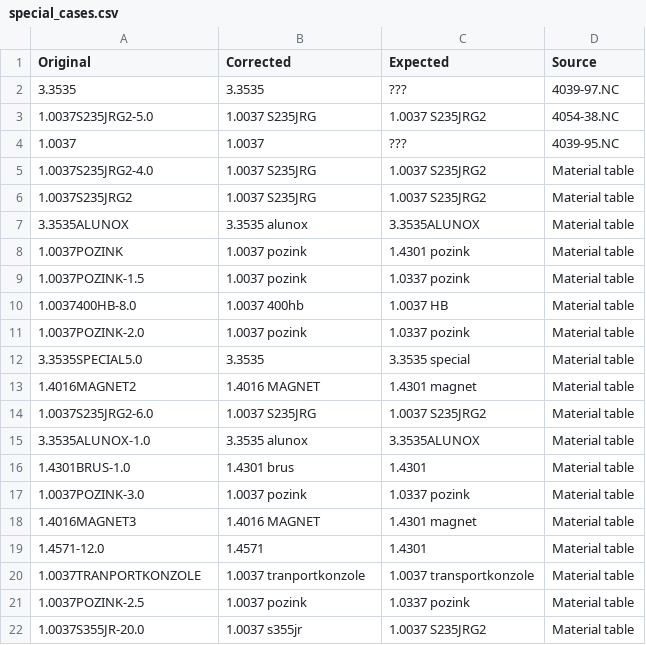
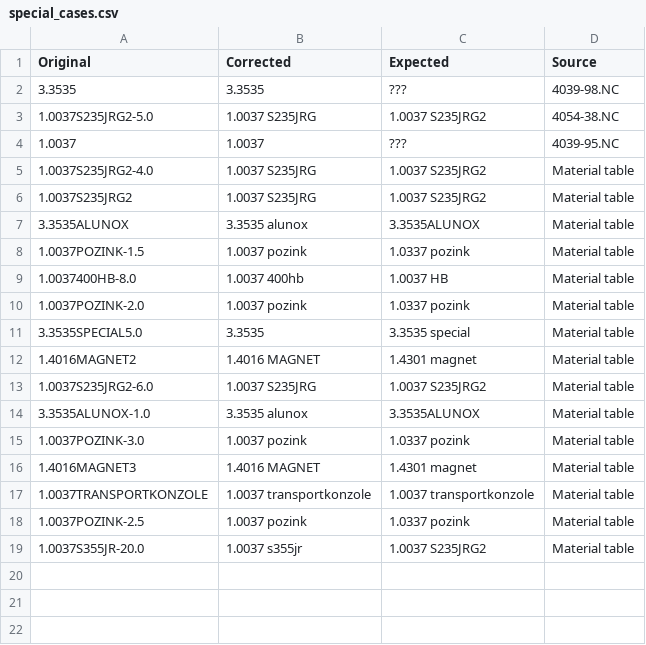
Before and after one commit to uzuran/NCRenamer, a CSV file: hanpari/special_cases.csv, drawn as a sheet.

Commit message:
Reduce number of special cases after merging

```diff
--- a/hanpari/special_cases.csv
+++ b/hanpari/special_cases.csv
@@ -1,3 +1,3 @@
 Original|Corrected|Expected|Source
-3.3535|3.3535|???|4039-97.NC
+3.3535|3.3535|???|4039-98.NC
 1.0037S235JRG2-5.0|1.0037 S235JRG|1.0037 S235JRG2|4054-38.NC
@@ -7,3 +7,2 @@ Original|Corrected|Expected|Source
 3.3535ALUNOX|3.3535 alunox|3.3535ALUNOX|Material table
-1.0037POZINK|1.0037 pozink|1.4301 pozink|Material table
 1.0037POZINK-1.5|1.0037 pozink|1.0337 pozink|Material table
@@ -15,7 +14,5 @@ Original|Corrected|Expected|Source
 3.3535ALUNOX-1.0|3.3535 alunox|3.3535ALUNOX|Material table
-1.4301BRUS-1.0|1.4301 brus|1.4301|Material table
 1.0037POZINK-3.0|1.0037 pozink|1.0337 pozink|Material table
 1.4016MAGNET3|1.4016 MAGNET|1.4301 magnet|Material table
-1.4571-12.0|1.4571|1.4301|Material table
-1.0037TRANPORTKONZOLE|1.0037 tranportkonzole|1.0037 transportkonzole|Material table
+1.0037TRANSPORTKONZOLE|1.0037 transportkonzole|1.0037 transportkonzole |Material table
 1.0037POZINK-2.5|1.0037 pozink|1.0337 pozink|Material table
```
